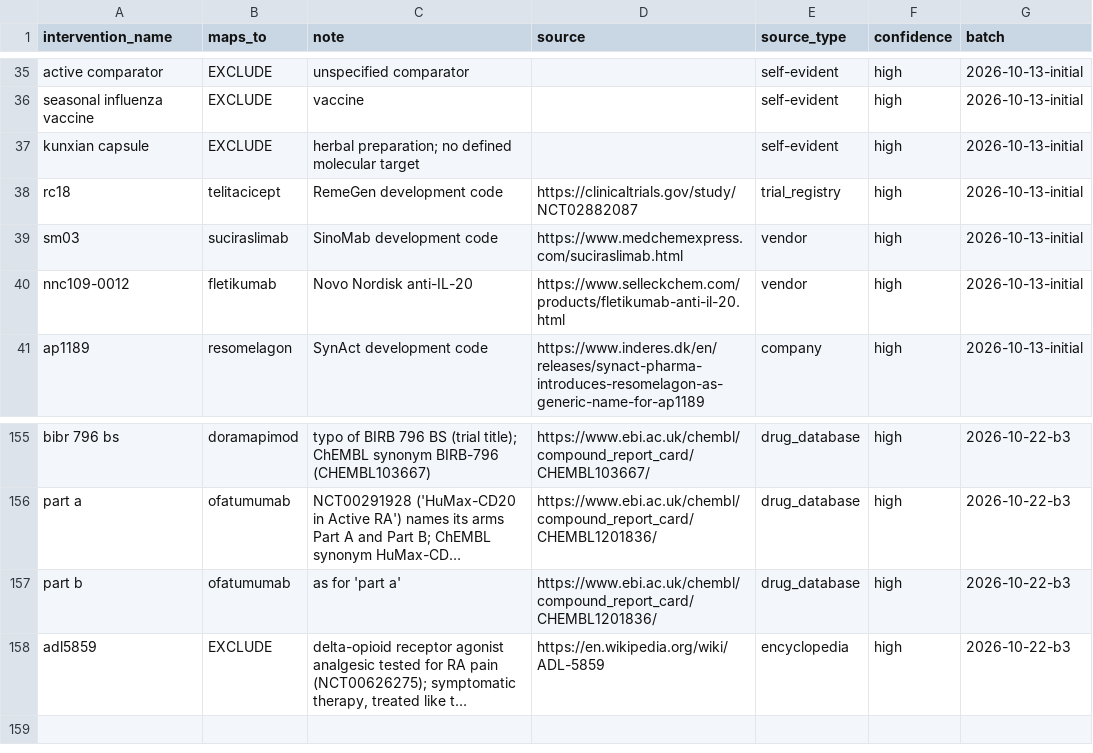
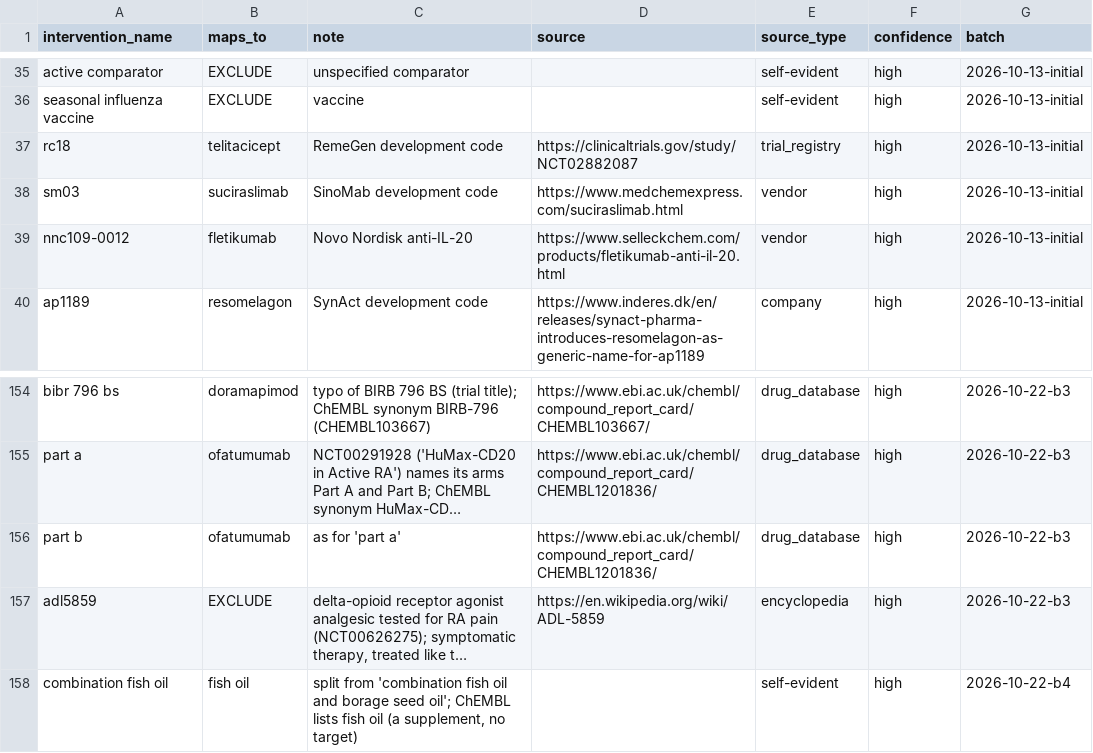
Before and after one commit to coverall2357/causal-target-to-patient, a CSV file: curated/trials/intervention_overrides.csv, drawn as a sheet; only a part is shown, gaps mark what is left out; long unchanged cells end in …; removed rows and columns are numbered as before the commit, all else as after; the diff names each change by its address in the sheet, - before the commit and + after, or states it on an @@ line.

```diff
--- a/curated/trials/intervention_overrides.csv
+++ b/curated/trials/intervention_overrides.csv
-row 37: kunxian capsule | EXCLUDE | herbal preparation; no defined molecular target |  | self-evident | high | 2026-10-13-initial
+row 158: combination fish oil | fish oil | split from 'combination fish oil and borage seed oil'; ChEMBL lists fish oil (a supplement, no target) |  | self-evident | high | 2026-10-22-b4
```
Also changed, not shown: curated/trials/excluded_therapies.csv, curated/trials/manual_mechanisms.csv, 2 other files.
